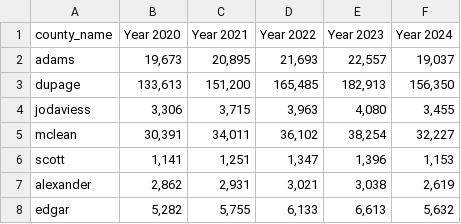
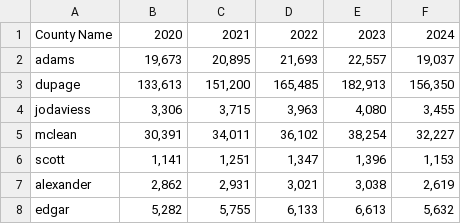
Before and after one commit to laynahong6/medicaidteam, a CSV file: layna/county_enrollment.csv, drawn as a sheet; only a part is shown; removed rows and columns are numbered as before the commit, all else as after; the diff names each change by its address in the sheet, - before the commit and + after, or states it on an @@ line.

```diff
--- a/layna/county_enrollment.csv
+++ b/layna/county_enrollment.csv
-row 1: county_name | Year 2020 | Year 2021 | Year 2022 | Year 2023 | Year 2024
+row 1: County Name | 2020 | 2021 | 2022 | 2023 | 2024
```
Also changed, not shown: layna/county_population.csv, 5 other files.
